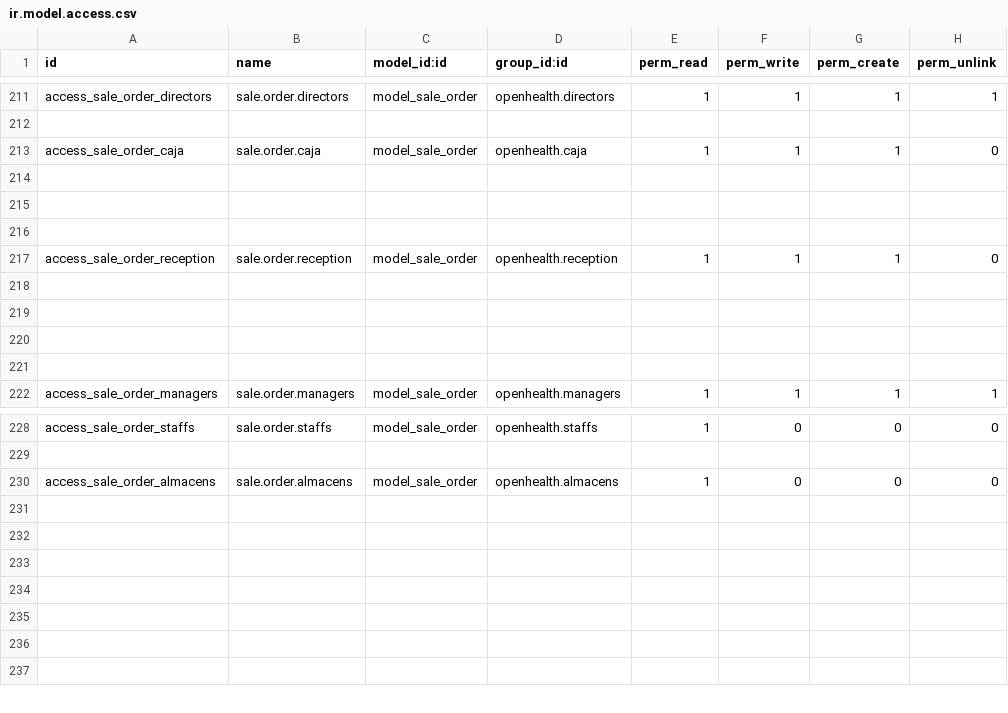
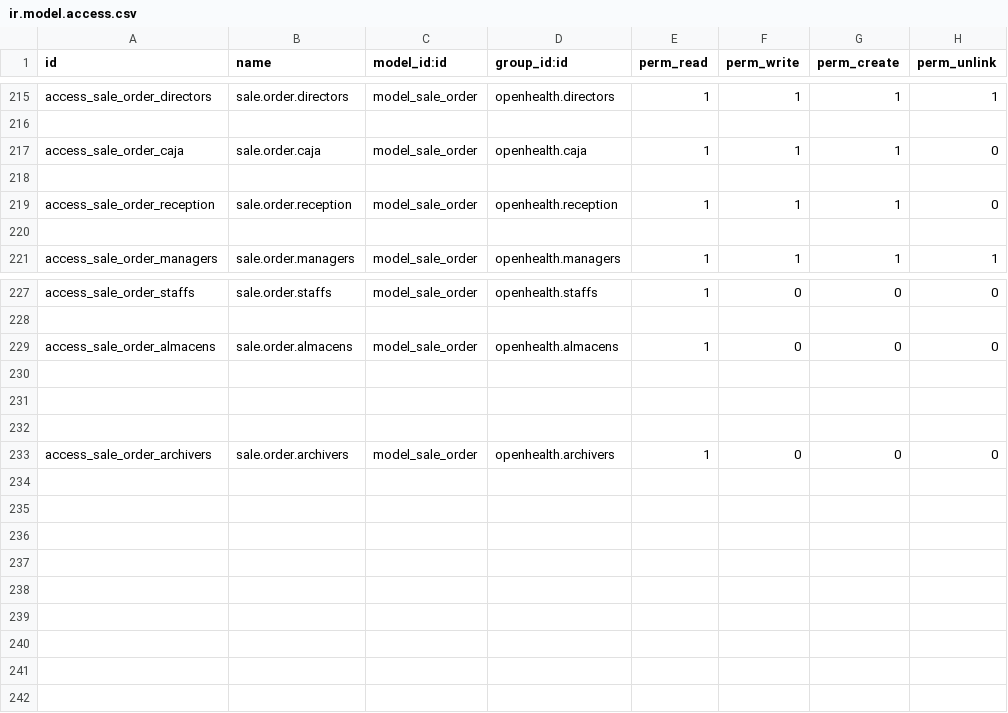
Before and after one commit to gibil5/openhealth, a CSV file: security/ir.model.access.csv, drawn as a sheet; only a part is shown, gaps mark what is left out; removed rows and columns are numbered as before the commit, all else as after; the diff covers the shown part only; the diff names each change by its address in the sheet, - before the commit and + after, or states it on an @@ line.

```diff
--- a/security/ir.model.access.csv
+++ b/security/ir.model.access.csv
-row 215: (empty)
-row 216: (empty)
-row 218: (empty)
-row 219: (empty)
-row 220: (empty)
+row 230: (empty)
+row 231: (empty)
+row 232: (empty)
+row 233: access_sale_order_archivers | sale.order.archivers | model_sale_order | openhealth.archivers | 1 | 0 | 0 | 0
+row 234: (empty)
+row 235: (empty)
```
Also changed, not shown: 7 added rows, 3 removed rows, 4 moved rows and 4 edited cells elsewhere in this file, 15 other files.
